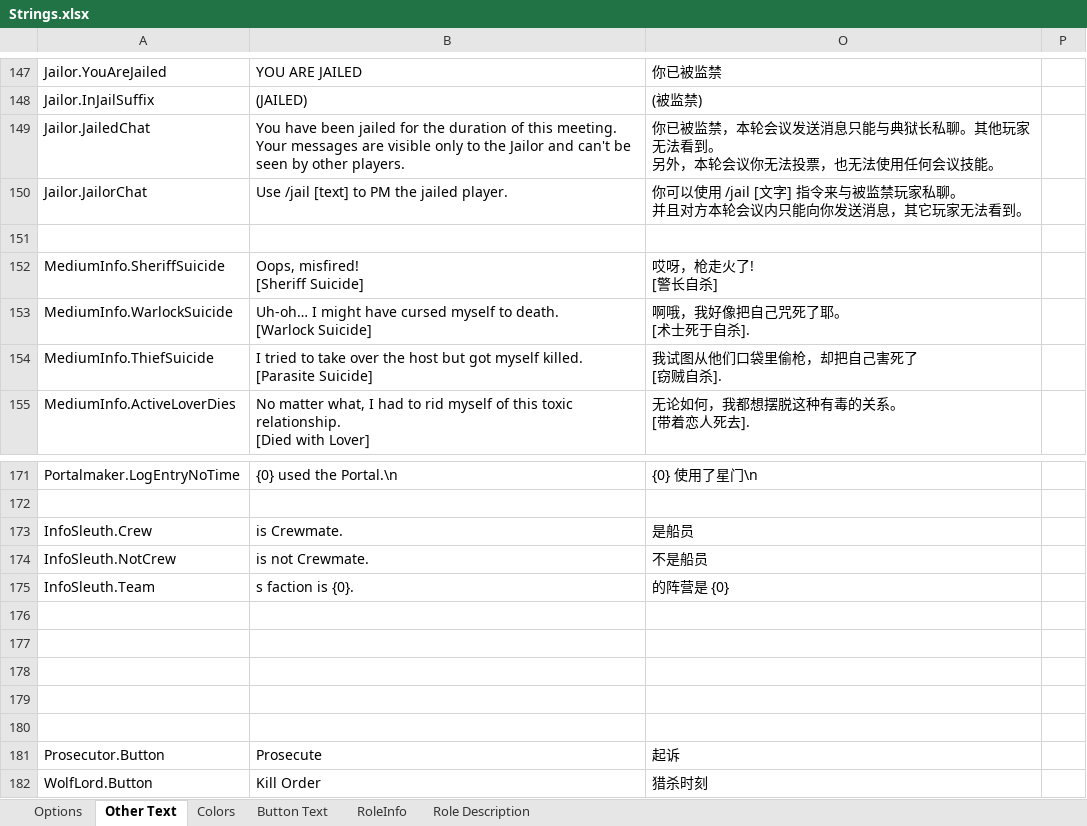
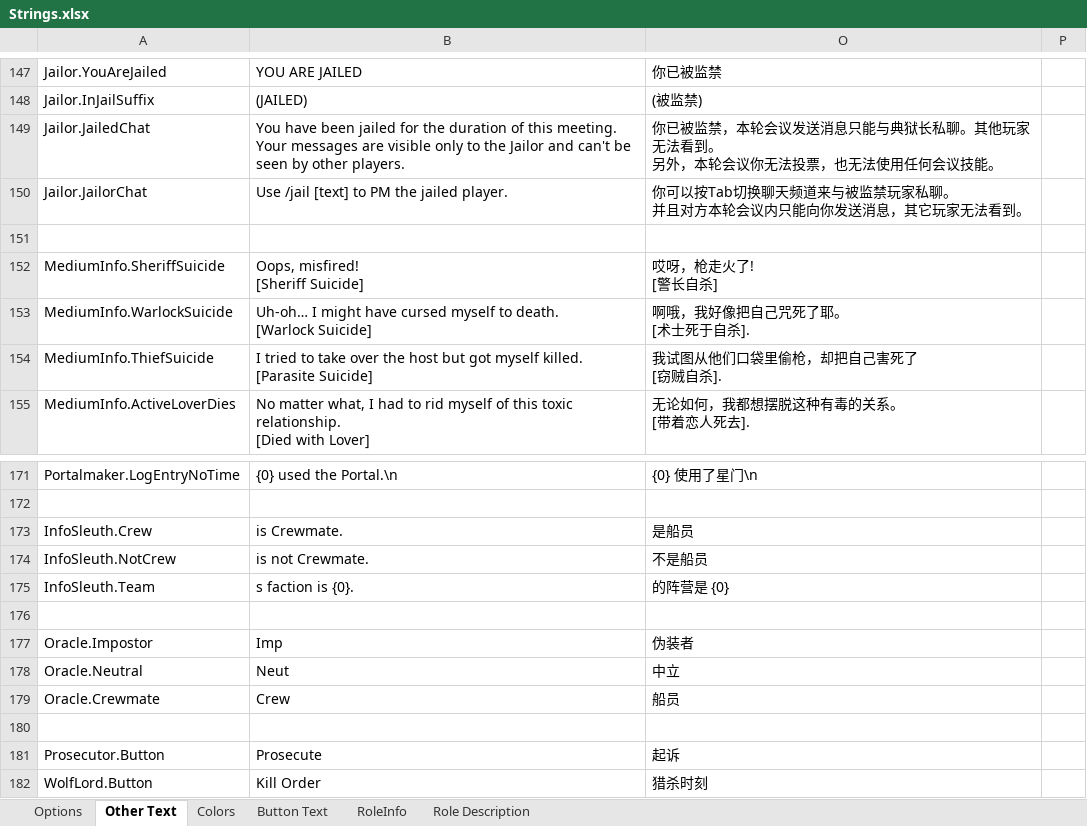
Before and after one commit to mxyx-club/TheOtherUs-Edited, an Excel workbook: Strings.xlsx, sheet Other Text, drawn as a sheet; only a part is shown, gaps mark what is left out; values as stored, in another font and other column widths than the file's, no borders; the diff names each change by its address in the sheet, - before the commit and + after, or states it on an @@ line.

```diff
--- a/Strings.xlsx (sheet Other Text)
+++ b/Strings.xlsx (sheet Other Text)
-O150: 你可以使用 /jail [文字] 指令来与被监…
+O150: 你可以按Tab切换聊天频道来与被监…
-row 177: (empty)
+row 177: Oracle.Impostor | Imp | 伪装者
-row 178: (empty)
+row 178: Oracle.Neutral | Neut | 中立
-row 179: (empty)
+row 179: Oracle.Crewmate | Crew | 船员
```
Also changed, not shown: sheet Options, sheet RoleInfo, sheet Role Description, sheet Button Text, 43 other files.
